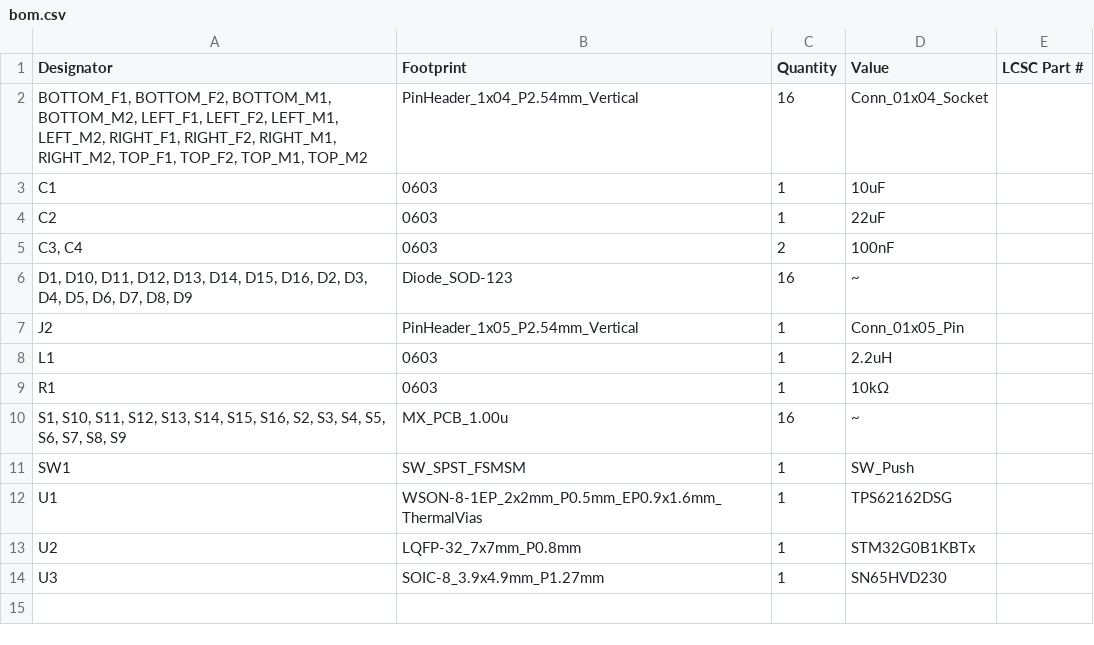
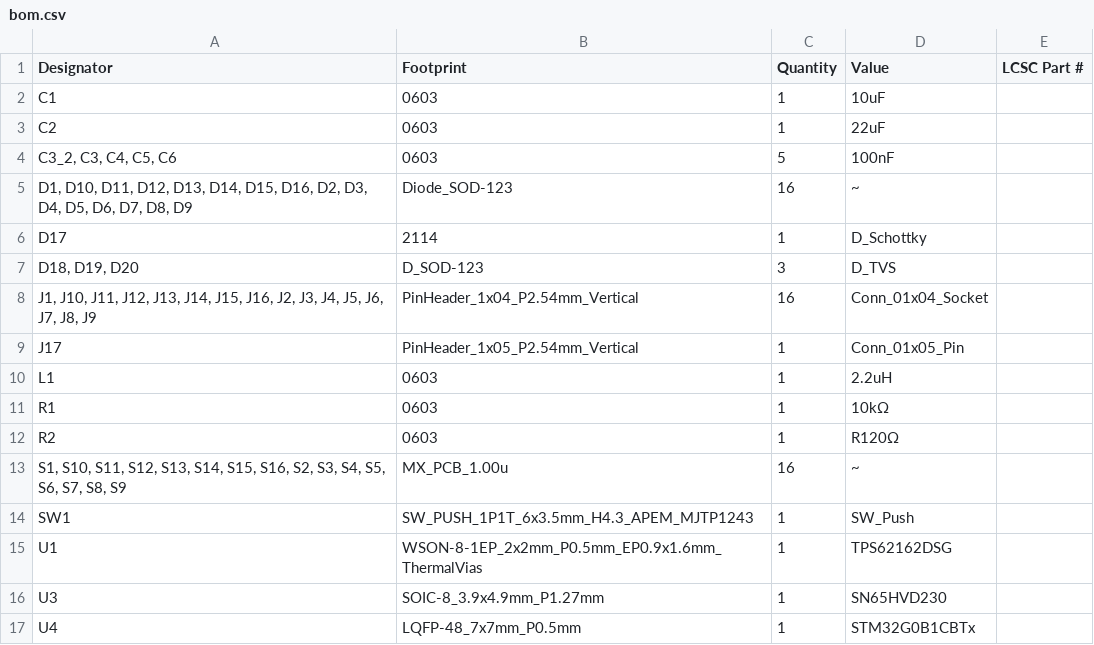
Before and after one commit to JoelNymark/modu-hardware, a CSV file: 4x4-key-pcb/production/bom.csv, drawn as a sheet.

```diff
--- a/4x4-key-pcb/production/bom.csv
+++ b/4x4-key-pcb/production/bom.csv
@@ -1,14 +1,17 @@
 Designator,Footprint,Quantity,Value,LCSC Part #
-"BOTTOM_F1, BOTTOM_F2, BOTTOM_M1, BOTTOM_M2, LEFT_F1, LEFT_F2, LEFT_M1, LEFT_M2, RIGHT_F1, RIGHT_F2, RIGHT_M1, RIGHT_M2, TOP_F1, TOP_F2, TOP_M1, TOP_M2",PinHeader_1x04_P2.54mm_Vertical,16,Conn_01x04_Socket,
 C1,0603,1,10uF,
 C2,0603,1,22uF,
-"C3, C4",0603,2,100nF,
+"C3_2, C3, C4, C5, C6",0603,5,100nF,
 "D1, D10, D11, D12, D13, D14, D15, D16, D2, D3, D4, D5, D6, D7, D8, D9",Diode_SOD-123,16,~,
-J2,PinHeader_1x05_P2.54mm_Vertical,1,Conn_01x05_Pin,
+D17,2114,1,D_Schottky,
+"D18, D19, D20",D_SOD-123,3,D_TVS,
+"J1, J10, J11, J12, J13, J14, J15, J16, J2, J3, J4, J5, J6, J7, J8, J9",PinHeader_1x04_P2.54mm_Vertical,16,Conn_01x04_Socket,
+J17,PinHeader_1x05_P2.54mm_Vertical,1,Conn_01x05_Pin,
 L1,0603,1,2.2uH,
 R1,0603,1,10kΩ,
+R2,0603,1,R120Ω,
 "S1, S10, S11, S12, S13, S14, S15, S16, S2, S3, S4, S5, S6, S7, S8, S9",MX_PCB_1.00u,16,~,
-SW1,SW_SPST_FSMSM,1,SW_Push,
+SW1,SW_PUSH_1P1T_6x3.5mm_H4.3_APEM_MJTP1243,1,SW_Push,
 U1,WSON-8-1EP_2x2mm_P0.5mm_EP0.9x1.6mm_ThermalVias,1,TPS62162DSG,
-U2,LQFP-32_7x7mm_P0.8mm,1,STM32G0B1KBTx,
 U3,SOIC-8_3.9x4.9mm_P1.27mm,1,SN65HVD230,
+U4,LQFP-48_7x7mm_P0.5mm,1,STM32G0B1CBTx,
```
Also changed, not shown: 4x4-key-pcb/production/designators.csv, 4x4-key-pcb/production/positions.csv, 12 other files.
